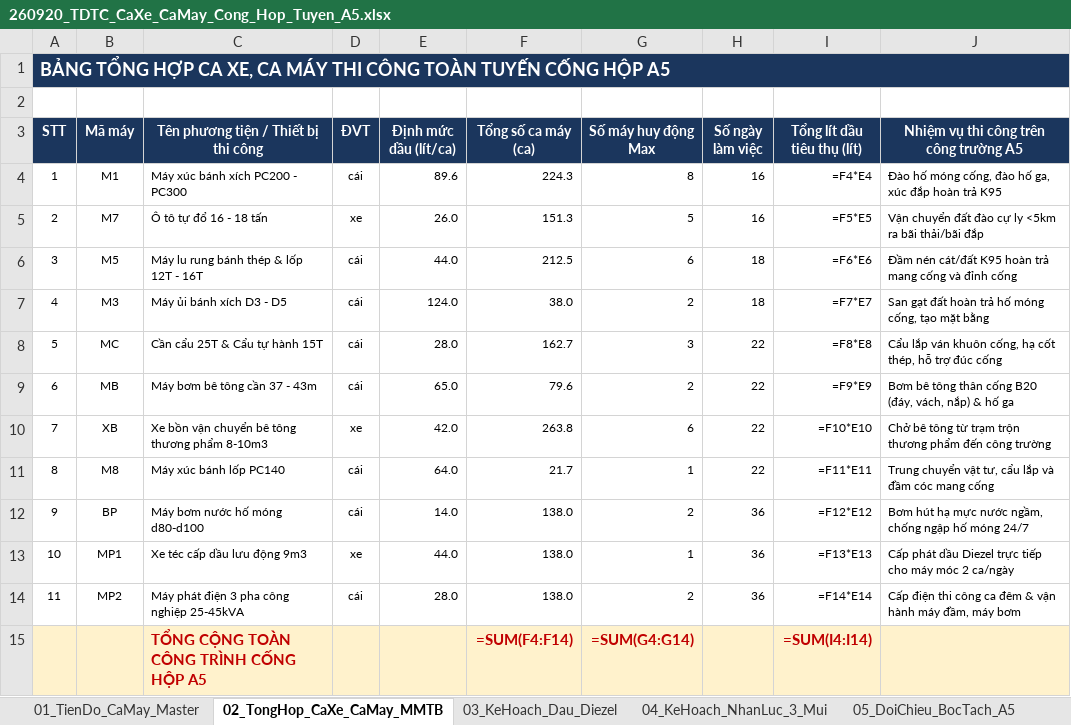
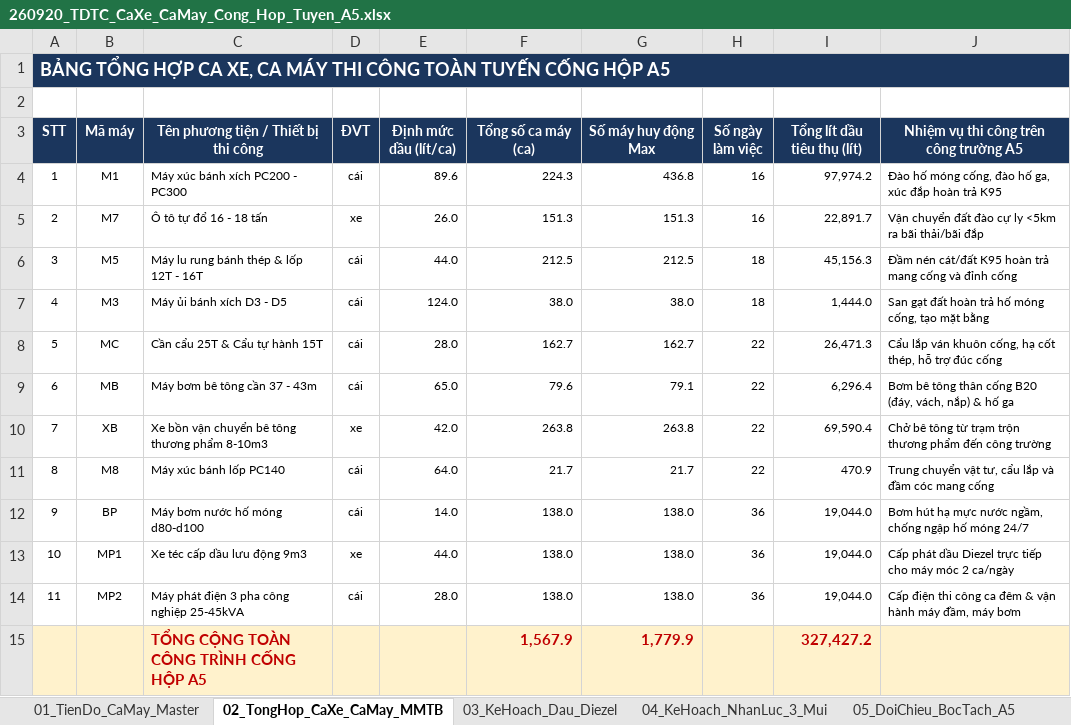
Before and after one commit to baotuhg/23HG-multiagent-system, an Excel workbook: examples/HO_SO_CONG_HOP_TUYEN_A5/HUB_VINA_ALPHA_05-09_12-11/HUB/03_HO_SO_THUC_CHIEN_HUB_AND_SPOKE_5_GOI_VE_TINH/GOI_E_EXECUTIVE_DASHBOARD/260920_TDTC_CaXe_CaMay_Cong_Hop_Tuyen_A5.xlsx, sheet 02_TongHop_CaXe_CaMay_MMTB, drawn as a sheet; values as stored, in another font and other column widths than the file's, no borders; formulas without a stored value are shown as written; removed rows and columns are numbered as before the commit, all else as after; the diff names each change by its address in the sheet, - before the commit and + after, or states it on an @@ line.

```diff
--- a/examples/HO_SO_CONG_HOP_TUYEN_A5/HUB_VINA_ALPHA_05-09_12-11/HUB/03_HO_SO_THUC_CHIEN_HUB_AND_SPOKE_5_GOI_VE_TINH/GOI_E_EXECUTIVE_DASHBOARD/260920_TDTC_CaXe_CaMay_Cong_Hop_Tuyen_A5.xlsx (sheet 02_TongHop_CaXe_CaMay_MMTB)
+++ b/examples/HO_SO_CONG_HOP_TUYEN_A5/HUB_VINA_ALPHA_05-09_12-11/HUB/03_HO_SO_THUC_CHIEN_HUB_AND_SPOKE_5_GOI_VE_TINH/GOI_E_EXECUTIVE_DASHBOARD/260920_TDTC_CaXe_CaMay_Cong_Hop_Tuyen_A5.xlsx (sheet 02_TongHop_CaXe_CaMay_MMTB)
-G4 (Số máy huy động Max): 8
+G4 (Số máy huy động Max): 436.8
-I4 (Tổng lít dầu tiêu thụ (lít)): =F4*E4
+I4 (Tổng lít dầu tiêu thụ (lít)): 97,974.2
-G5 (Số máy huy động Max): 5
+G5 (Số máy huy động Max): 151.3
-I5 (Tổng lít dầu tiêu thụ (lít)): =F5*E5
+I5 (Tổng lít dầu tiêu thụ (lít)): 22,891.7
-G6 (Số máy huy động Max): 6
+G6 (Số máy huy động Max): 212.5
-I6 (Tổng lít dầu tiêu thụ (lít)): =F6*E6
+I6 (Tổng lít dầu tiêu thụ (lít)): 45,156.3
-G7 (Số máy huy động Max): 2
+G7 (Số máy huy động Max): 38.0
-I7 (Tổng lít dầu tiêu thụ (lít)): =F7*E7
+I7 (Tổng lít dầu tiêu thụ (lít)): 1,444.0
-G8 (Số máy huy động Max): 3
+G8 (Số máy huy động Max): 162.7
-I8 (Tổng lít dầu tiêu thụ (lít)): =F8*E8
+I8 (Tổng lít dầu tiêu thụ (lít)): 26,471.3
-G9 (Số máy huy động Max): 2
+G9 (Số máy huy động Max): 79.1
-I9 (Tổng lít dầu tiêu thụ (lít)): =F9*E9
+I9 (Tổng lít dầu tiêu thụ (lít)): 6,296.4
-G10 (Số máy huy động Max): 6
+G10 (Số máy huy động Max): 263.8
-I10 (Tổng lít dầu tiêu thụ (lít)): =F10*E10
+I10 (Tổng lít dầu tiêu thụ (lít)): 69,590.4
-G11 (Số máy huy động Max): 1
+G11 (Số máy huy động Max): 21.7
-I11 (Tổng lít dầu tiêu thụ (lít)): =F11*E11
+I11 (Tổng lít dầu tiêu thụ (lít)): 470.9
-G12 (Số máy huy động Max): 2
+G12 (Số máy huy động Max): 138.0
-I12 (Tổng lít dầu tiêu thụ (lít)): =F12*E12
+I12 (Tổng lít dầu tiêu thụ (lít)): 19,044.0
-G13 (Số máy huy động Max): 1
+G13 (Số máy huy động Max): 138.0
-I13 (Tổng lít dầu tiêu thụ (lít)): =F13*E13
+I13 (Tổng lít dầu tiêu thụ (lít)): 19,044.0
-G14 (Số máy huy động Max): 2
+G14 (Số máy huy động Max): 138.0
-I14 (Tổng lít dầu tiêu thụ (lít)): =F14*E14
+I14 (Tổng lít dầu tiêu thụ (lít)): 19,044.0
-row 15:  |  | TỔNG CỘNG TOÀN CÔNG TRÌNH CỐNG HỘP A5 |  |  | =SUM(F4:F14) | =SUM(G4:G14) |  | =SUM(I4:I14)
+row 15:  |  | TỔNG CỘNG TOÀN CÔNG TRÌNH CỐNG HỘP A5 |  |  | 1,567.9 | 1,779.9 |  | 327,427.2
```
Also changed, not shown: sheet 01_TienDo_CaMay_Master, sheet 03_KeHoach_Dau_Diezel, sheet 04_KeHoach_NhanLuc_3_Mui, sheet 05_DoiChieu_BocTach_A5, formulas that keep their value, examples/HO_SO_CONG_HOP_TUYEN_A5/HO_SO_THUC_CHIEN_HUB_AND_SPOKE_CONG_A5/GOI_A_CO_GIOI_VA_DAU_DIEZEL/260920_TDTC_CaXe_CaMay_Cong_Hop_Tuyen_A5.xlsx, examples/HO_SO_CONG_HOP_TUYEN_A5/HUB_VINA_ALPHA_05-09_12-11/HUB/BO_HO_SO_01_MACRO_MASTER_14_SHEET/260920_TDTC_CaXe_CaMay_Cong_Hop_Tuyen_A5.xlsx.
